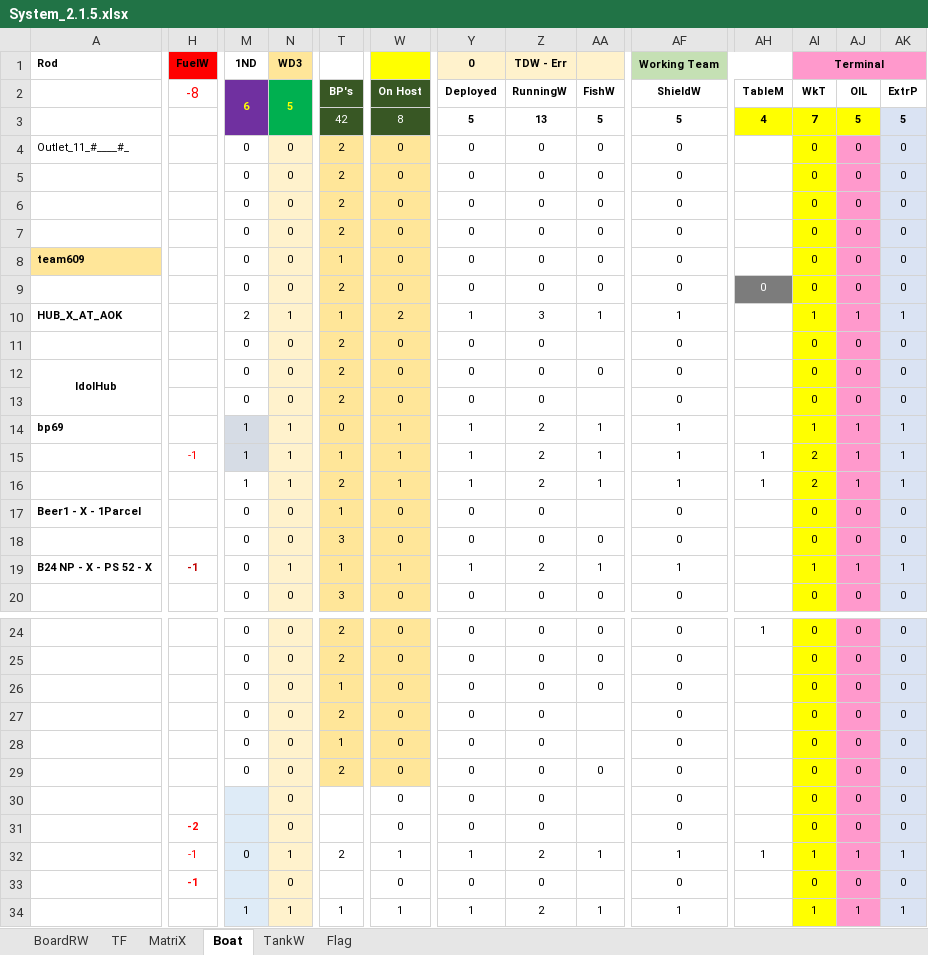
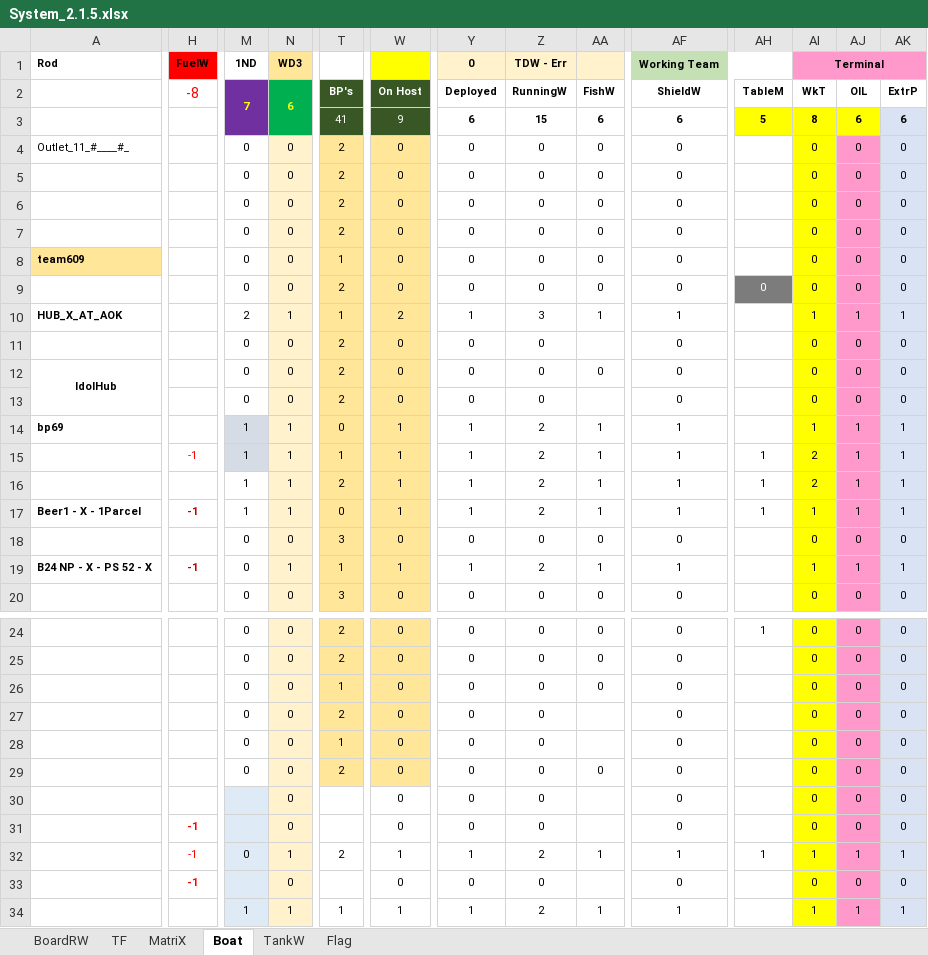
Before and after one commit to sawanCoder11/System_Work_RW, an Excel workbook: System_2.1.5.xlsx, sheet Boat, drawn as a sheet; only a part is shown, gaps mark what is left out; values as stored, in another font and other column widths than the file's, no borders; the diff covers the shown part only; the diff names each change by its address in the sheet, - before the commit and + after, or states it on an @@ line.

Commit message:
Boat Enabled - Bol News
Boat Enabled - Bol News
ShieldW Enabled
Alliance Partner - Geo News

```diff
--- a/System_2.1.5.xlsx (sheet Boat)
+++ b/System_2.1.5.xlsx (sheet Boat)
-M2 (1ND): 6
+M2 (1ND): 7
-N2 (WD3): 5
+N2 (WD3): 6
-T3: 42
+T3: 41
-W3: 8
+W3: 9
-Y3 (0): 5
+Y3 (0): 6
-Z3 (TDW - Err): 13
+Z3 (TDW - Err): 15
-AA3: 5
+AA3: 6
-AF3 (Working Team): 5
+AF3 (Working Team): 6
-AH3: 4
+AH3: 5
-AI3 (Terminal): 7
+AI3 (Terminal): 8
-AJ3: 5
+AJ3: 6
-AK3: 5
+AK3: 6
-H17 (FuelW): (empty)
+H17 (FuelW): -1
-M17 (1ND): 0
+M17 (1ND): 1
-N17 (WD3): 0
+N17 (WD3): 1
-T17: 1
+T17: 0
-W17: 0
+W17: 1
-Y17 (0): 0
+Y17 (0): 1
-Z17 (TDW - Err): 0
+Z17 (TDW - Err): 2
-AA17: (empty)
+AA17: 1
-AF17 (Working Team): 0
+AF17 (Working Team): 1
-AH17: (empty)
+AH17: 1
-AI17 (Terminal): 0
+AI17 (Terminal): 1
-AJ17: 0
+AJ17: 1
-AK17: 0
+AK17: 1
-H31 (FuelW): -2
+H31 (FuelW): -1
```
Also changed, not shown: 4 edited cells elsewhere in this sheet, sheet TF, sheet MatriX.
